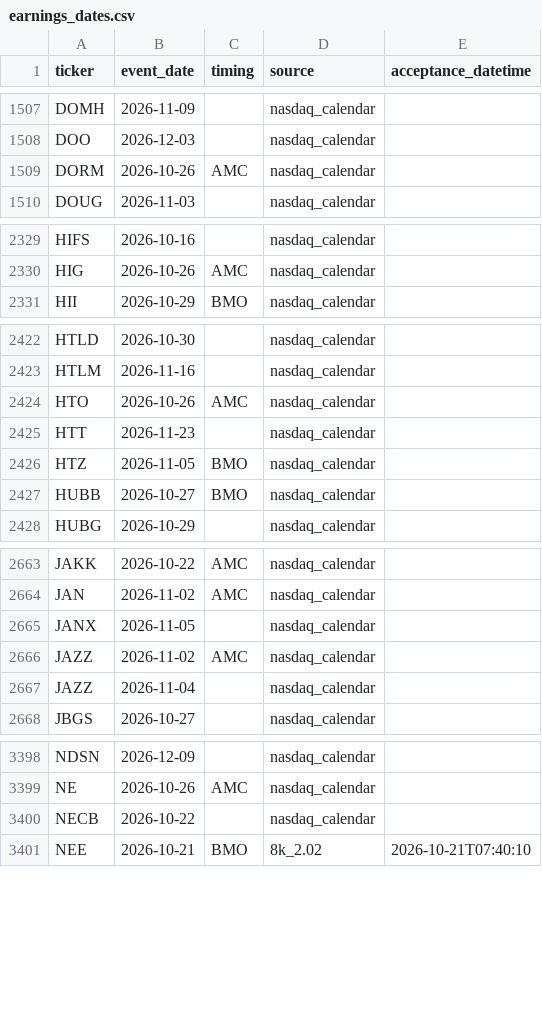
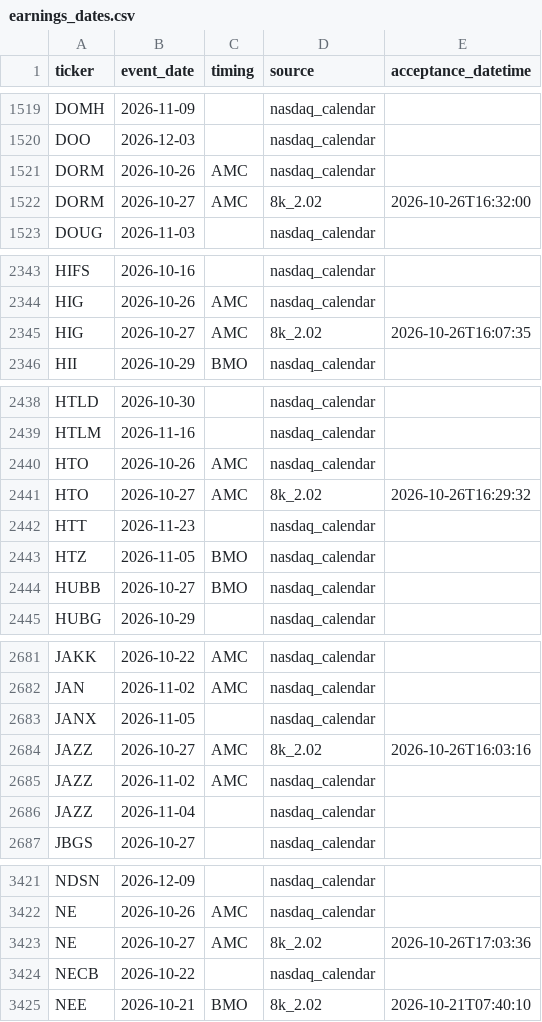
Before and after one commit to ilaybar110/swing-screener, a CSV file: state/earnings_dates.csv, drawn as a sheet; only a part is shown, gaps mark what is left out; the diff covers the shown part only.

```diff
--- a/state/earnings_dates.csv
+++ b/state/earnings_dates.csv
@@ -1509,2 +1521,3 @@ DOO,2026-12-03,,nasdaq_calendar,
 DORM,2026-10-26,AMC,nasdaq_calendar,
+DORM,2026-10-27,AMC,8k_2.02,2026-10-26T16:32:00
 DOUG,2026-11-03,,nasdaq_calendar,
@@ -2330,2 +2344,3 @@ HIFS,2026-10-16,,nasdaq_calendar,
 HIG,2026-10-26,AMC,nasdaq_calendar,
+HIG,2026-10-27,AMC,8k_2.02,2026-10-26T16:07:35
 HII,2026-10-29,BMO,nasdaq_calendar,
@@ -2424,2 +2440,3 @@ HTLM,2026-11-16,,nasdaq_calendar,
 HTO,2026-10-26,AMC,nasdaq_calendar,
+HTO,2026-10-27,AMC,8k_2.02,2026-10-26T16:29:32
 HTT,2026-11-23,,nasdaq_calendar,
@@ -2665,2 +2683,3 @@ JAN,2026-11-02,AMC,nasdaq_calendar,
 JANX,2026-11-05,,nasdaq_calendar,
+JAZZ,2026-10-27,AMC,8k_2.02,2026-10-26T16:03:16
 JAZZ,2026-11-02,AMC,nasdaq_calendar,
@@ -3399,2 +3422,3 @@ NDSN,2026-12-09,,nasdaq_calendar,
 NE,2026-10-26,AMC,nasdaq_calendar,
+NE,2026-10-27,AMC,8k_2.02,2026-10-26T17:03:36
 NECB,2026-10-22,,nasdaq_calendar,
```
Also changed, not shown: 34 added rows and 7 edited cells elsewhere in this file, state/job_log.csv, state/recommendation_results/2026-10.csv, 9 other files.
